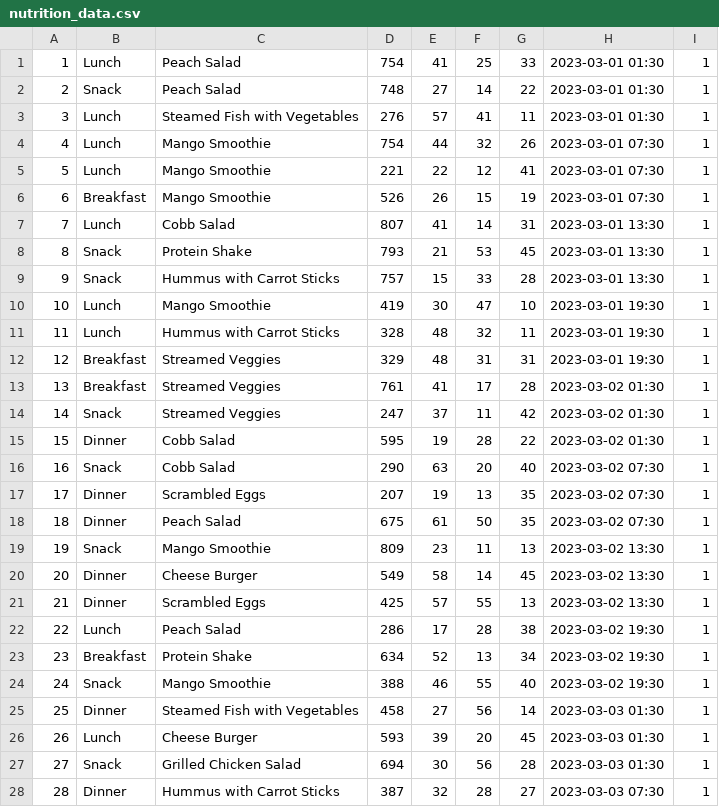
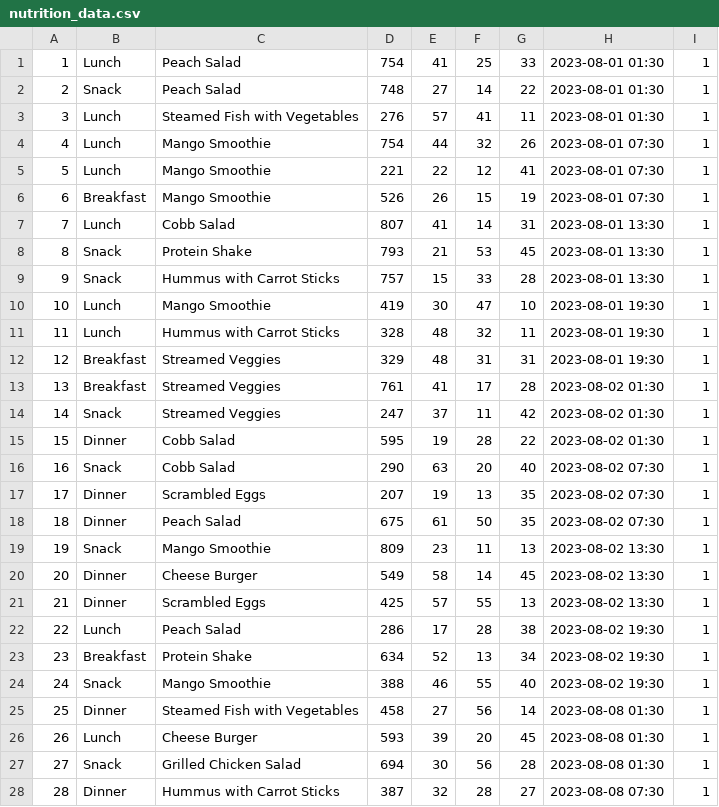
Before and after one commit to CS5520Feinberg/final_project_app, a CSV file: app/src/main/assets/nutrition_data.csv, drawn as a sheet; only a part is shown; the diff covers the shown part only.

Commit message:
Updated nutrition_data.csv to current date

```diff
--- a/app/src/main/assets/nutrition_data.csv
+++ b/app/src/main/assets/nutrition_data.csv
@@ -1,28 +1,28 @@
-1,Lunch,Peach Salad,754,41,25,33,2023-03-01 01:30,1
-2,Snack,Peach Salad,748,27,14,22,2023-03-01 01:30,1
-3,Lunch,Steamed Fish with Vegetables,276,57,41,11,2023-03-01 01:30,1
-4,Lunch,Mango Smoothie,754,44,32,26,2023-03-01 07:30,1
-5,Lunch,Mango Smoothie,221,22,12,41,2023-03-01 07:30,1
-6,Breakfast,Mango Smoothie,526,26,15,19,2023-03-01 07:30,1
-7,Lunch,Cobb Salad,807,41,14,31,2023-03-01 13:30,1
-8,Snack,Protein Shake,793,21,53,45,2023-03-01 13:30,1
-9,Snack,Hummus with Carrot Sticks,757,15,33,28,2023-03-01 13:30,1
-10,Lunch,Mango Smoothie,419,30,47,10,2023-03-01 19:30,1
-11,Lunch,Hummus with Carrot Sticks,328,48,32,11,2023-03-01 19:30,1
-12,Breakfast,Streamed Veggies,329,48,31,31,2023-03-01 19:30,1
-13,Breakfast,Streamed Veggies,761,41,17,28,2023-03-02 01:30,1
-14,Snack,Streamed Veggies,247,37,11,42,2023-03-02 01:30,1
-15,Dinner,Cobb Salad,595,19,28,22,2023-03-02 01:30,1
-16,Snack,Cobb Salad,290,63,20,40,2023-03-02 07:30,1
-17,Dinner,Scrambled Eggs,207,19,13,35,2023-03-02 07:30,1
-18,Dinner,Peach Salad,675,61,50,35,2023-03-02 07:30,1
-19,Snack,Mango Smoothie,809,23,11,13,2023-03-02 13:30,1
-20,Dinner,Cheese Burger,549,58,14,45,2023-03-02 13:30,1
-21,Dinner,Scrambled Eggs,425,57,55,13,2023-03-02 13:30,1
-22,Lunch,Peach Salad,286,17,28,38,2023-03-02 19:30,1
-23,Breakfast,Protein Shake,634,52,13,34,2023-03-02 19:30,1
-24,Snack,Mango Smoothie,388,46,55,40,2023-03-02 19:30,1
-25,Dinner,Steamed Fish with Vegetables,458,27,56,14,2023-03-03 01:30,1
-26,Lunch,Cheese Burger,593,39,20,45,2023-03-03 01:30,1
-27,Snack,Grilled Chicken Salad,694,30,56,28,2023-03-03 01:30,1
-28,Dinner,Hummus with Carrot Sticks,387,32,28,27,2023-03-03 07:30,1
+1,Lunch,Peach Salad,754,41,25,33,2023-08-01 01:30,1
+2,Snack,Peach Salad,748,27,14,22,2023-08-01 01:30,1
+3,Lunch,Steamed Fish with Vegetables,276,57,41,11,2023-08-01 01:30,1
+4,Lunch,Mango Smoothie,754,44,32,26,2023-08-01 07:30,1
+5,Lunch,Mango Smoothie,221,22,12,41,2023-08-01 07:30,1
+6,Breakfast,Mango Smoothie,526,26,15,19,2023-08-01 07:30,1
+7,Lunch,Cobb Salad,807,41,14,31,2023-08-01 13:30,1
+8,Snack,Protein Shake,793,21,53,45,2023-08-01 13:30,1
+9,Snack,Hummus with Carrot Sticks,757,15,33,28,2023-08-01 13:30,1
+10,Lunch,Mango Smoothie,419,30,47,10,2023-08-01 19:30,1
+11,Lunch,Hummus with Carrot Sticks,328,48,32,11,2023-08-01 19:30,1
+12,Breakfast,Streamed Veggies,329,48,31,31,2023-08-01 19:30,1
+13,Breakfast,Streamed Veggies,761,41,17,28,2023-08-02 01:30,1
+14,Snack,Streamed Veggies,247,37,11,42,2023-08-02 01:30,1
+15,Dinner,Cobb Salad,595,19,28,22,2023-08-02 01:30,1
+16,Snack,Cobb Salad,290,63,20,40,2023-08-02 07:30,1
+17,Dinner,Scrambled Eggs,207,19,13,35,2023-08-02 07:30,1
+18,Dinner,Peach Salad,675,61,50,35,2023-08-02 07:30,1
+19,Snack,Mango Smoothie,809,23,11,13,2023-08-02 13:30,1
+20,Dinner,Cheese Burger,549,58,14,45,2023-08-02 13:30,1
+21,Dinner,Scrambled Eggs,425,57,55,13,2023-08-02 13:30,1
+22,Lunch,Peach Salad,286,17,28,38,2023-08-02 19:30,1
+23,Breakfast,Protein Shake,634,52,13,34,2023-08-02 19:30,1
+24,Snack,Mango Smoothie,388,46,55,40,2023-08-02 19:30,1
+25,Dinner,Steamed Fish with Vegetables,458,27,56,14,2023-08-08 01:30,1
+26,Lunch,Cheese Burger,593,39,20,45,2023-08-08 01:30,1
+27,Snack,Grilled Chicken Salad,694,30,56,28,2023-08-08 01:30,1
+28,Dinner,Hummus with Carrot Sticks,387,32,28,27,2023-08-08 07:30,1
```
Also changed, not shown: 133 edited cells elsewhere in this file, 1 other file.
